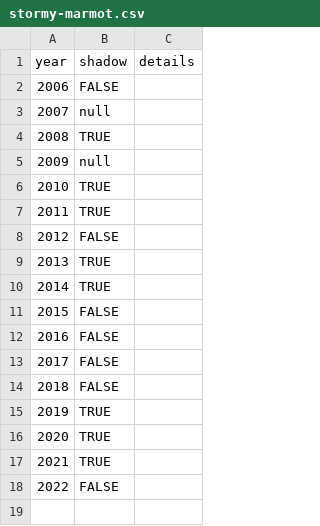
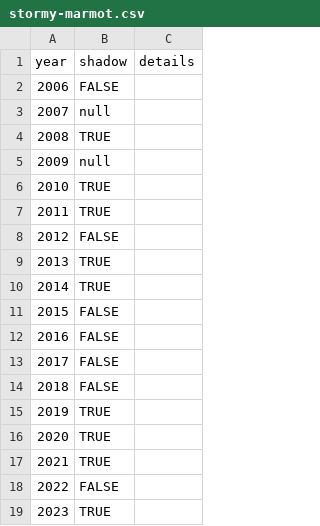
Before and after one commit to pcraig3/ghog-day, a CSV file: csv/predictions/stormy-marmot.csv, drawn as a sheet.

```diff
--- a/csv/predictions/stormy-marmot.csv
+++ b/csv/predictions/stormy-marmot.csv
@@ -18 +18,2 @@ year,shadow,details
 2022,FALSE,
+2023,TRUE,
```
Also changed, not shown: csv/groundhogs.csv, csv/predictions/sir-walter-wally.csv, 19 other files.
